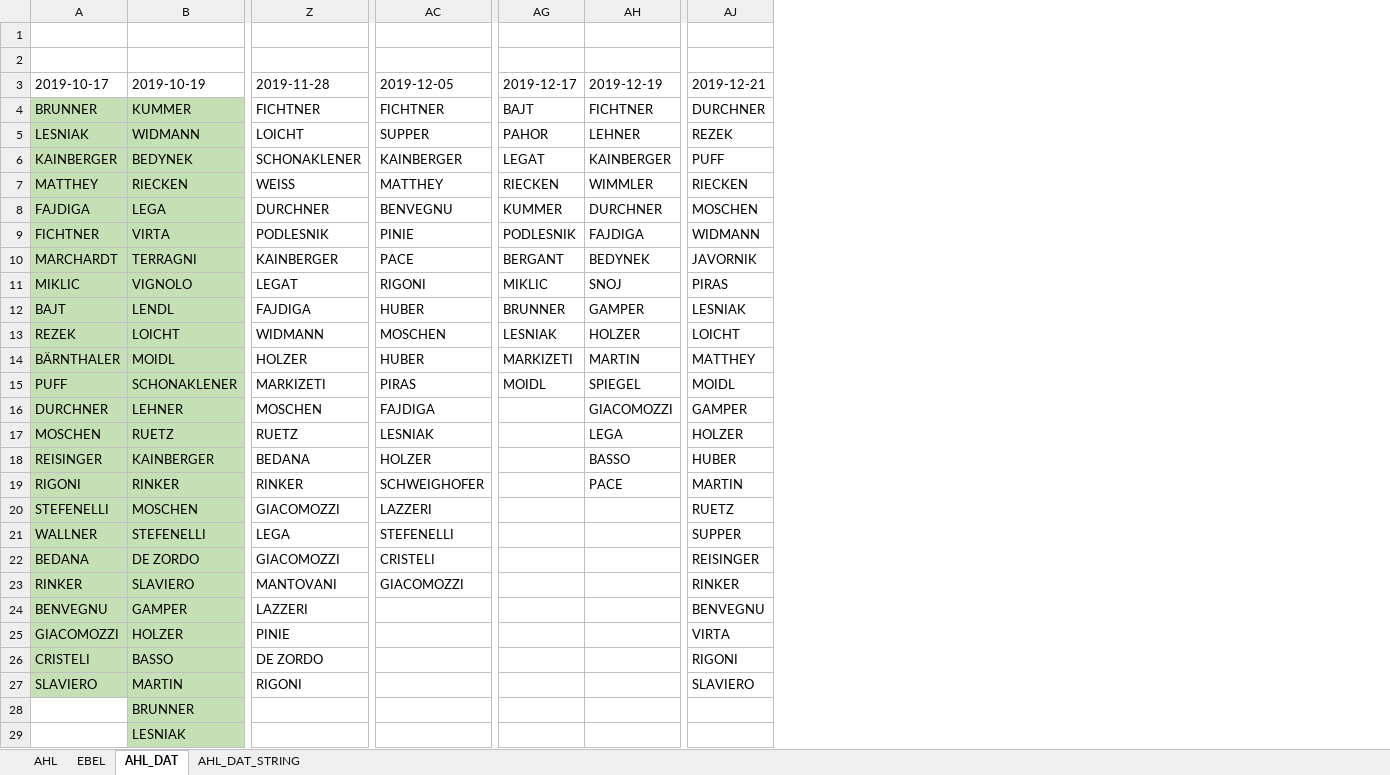
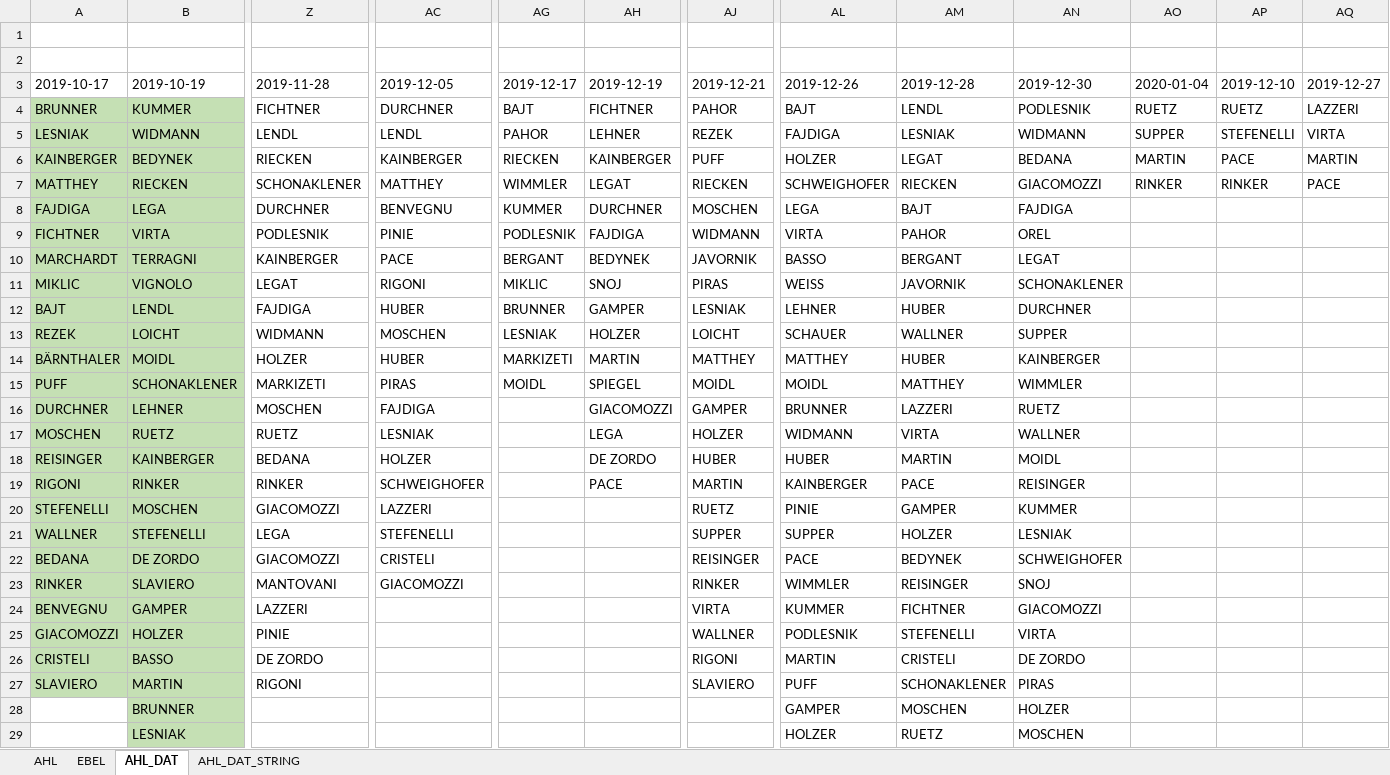
Before and after one commit to snojle23/delegacije, an Excel workbook: data/AHLdelegacije.xlsx, sheet AHL_DAT, drawn as a sheet; only a part is shown, gaps mark what is left out; values as stored, in another font and other column widths than the file's, no borders; the diff covers the shown part only; the diff names each change by its address in the sheet, - before the commit and + after, or states it on an @@ line.

```diff
--- a/data/AHLdelegacije.xlsx (sheet AHL_DAT)
+++ b/data/AHLdelegacije.xlsx (sheet AHL_DAT)
+column AL (2019-12-26), rows 4-29: BAJT | FAJDIGA | HOLZER | SCHWEIGHOFER | LEGA | VIRTA | BASSO | WEISS | LEHNER | SCHAUER | MATTHEY | MOIDL | BRUNNER | WIDMANN | HUBER | KAINBERGER | PINIE | SUPPER | PACE | WIMMLER | KUMMER | PODLESNIK | MARTIN | PUFF | GAMPER | HOLZER
+column AM (2019-12-28), rows 4-29: LENDL | LESNIAK | LEGAT | RIECKEN | BAJT | PAHOR | BERGANT | JAVORNIK | HUBER | WALLNER | HUBER | MATTHEY | LAZZERI | VIRTA | MARTIN | PACE | GAMPER | HOLZER | BEDYNEK | REISINGER | FICHTNER | STEFENELLI | CRISTELI | SCHONAKLENER | MOSCHEN | RUETZ
+column AN (2019-12-30), rows 4-29: PODLESNIK | WIDMANN | BEDANA | GIACOMOZZI | FAJDIGA | OREL | LEGAT | SCHONAKLENER | DURCHNER | SUPPER | KAINBERGER | WIMMLER | RUETZ | WALLNER | MOIDL | REISINGER | KUMMER | LESNIAK | SCHWEIGHOFER | SNOJ | GIACOMOZZI | VIRTA | DE ZORDO | PIRAS | HOLZER | MOSCHEN
+column AO (2020-01-04), rows 4-7: RUETZ | SUPPER | MARTIN | RINKER
+column AP (2019-12-10), rows 4-7: RUETZ | STEFENELLI | PACE | RINKER
+column AQ (2019-12-27), rows 4-7: LAZZERI | VIRTA | MARTIN | PACE
-AC4 (2019-12-05): FICHTNER
+AC4 (2019-12-05): DURCHNER
-AJ4 (2019-12-21): DURCHNER
+AJ4 (2019-12-21): PAHOR
-Z5 (2019-11-28): LOICHT
+Z5 (2019-11-28): LENDL
-AC5 (2019-12-05): SUPPER
+AC5 (2019-12-05): LENDL
-Z6 (2019-11-28): SCHONAKLENER
+Z6 (2019-11-28): RIECKEN
-AG6 (2019-12-17): LEGAT
+AG6 (2019-12-17): RIECKEN
-Z7 (2019-11-28): WEISS
+Z7 (2019-11-28): SCHONAKLENER
-AG7 (2019-12-17): RIECKEN
+AG7 (2019-12-17): WIMMLER
-AH7 (2019-12-19): WIMMLER
+AH7 (2019-12-19): LEGAT
-AH18 (2019-12-19): BASSO
+AH18 (2019-12-19): DE ZORDO
-AJ24 (2019-12-21): BENVEGNU
+AJ24 (2019-12-21): VIRTA
-AJ25 (2019-12-21): VIRTA
+AJ25 (2019-12-21): WALLNER
```
Also changed, not shown: 1 edited cell elsewhere in this sheet, sheet AHL, sheet AHL_DAT_STRING, sheet EBEL, 3 other files.
